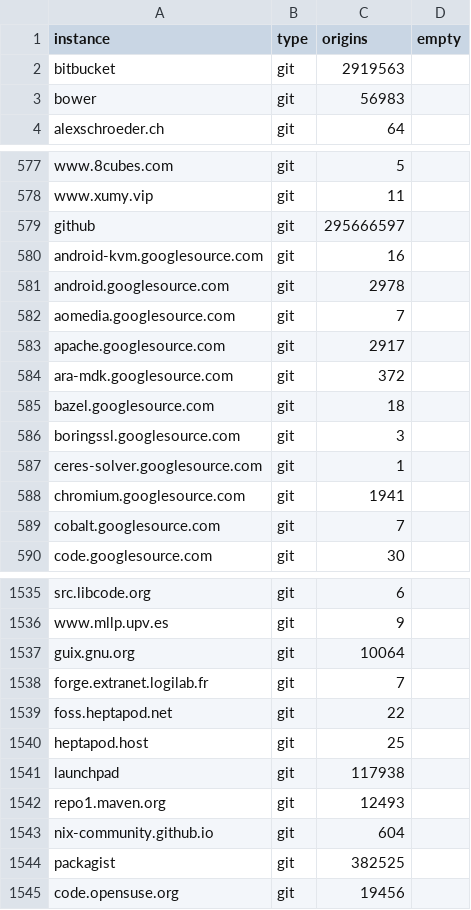
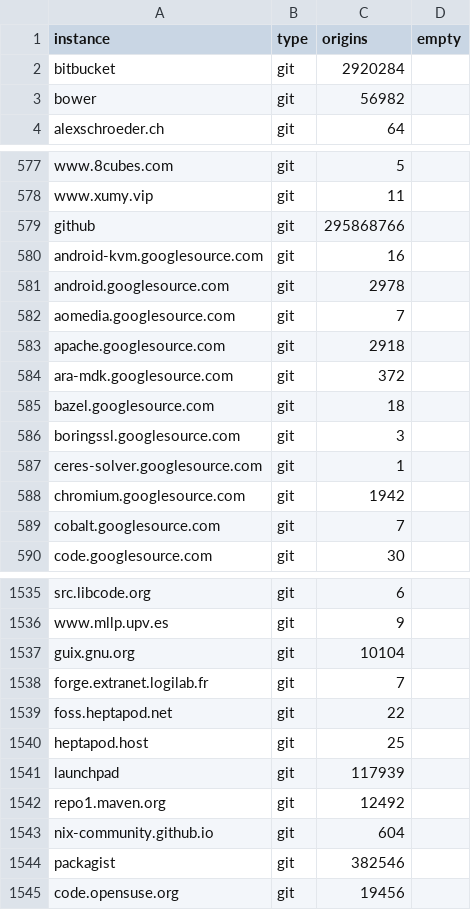
Before and after one commit to ricci/distributed-social-networks, a CSV file: sh-fromhtml.csv, drawn as a sheet; only a part is shown, gaps mark what is left out; the diff covers the shown part only.

```diff
--- a/sh-fromhtml.csv
+++ b/sh-fromhtml.csv
@@ -1,4 +1,4 @@
 instance,type,origins,empty
-bitbucket,git,2919563,
-bower,git,56983,
+bitbucket,git,2920284,
+bower,git,56982,
 alexschroeder.ch,git,64,
@@ -578,3 +578,3 @@ www.8cubes.com,git,5,
 www.xumy.vip,git,11,
-github,git,295666597,
+github,git,295868766,
 android-kvm.googlesource.com,git,16,
@@ -582,3 +582,3 @@ android.googlesource.com,git,2978,
 aomedia.googlesource.com,git,7,
-apache.googlesource.com,git,2917,
+apache.googlesource.com,git,2918,
 ara-mdk.googlesource.com,git,372,
@@ -587,3 +587,3 @@ boringssl.googlesource.com,git,3,
 ceres-solver.googlesource.com,git,1,
-chromium.googlesource.com,git,1941,
+chromium.googlesource.com,git,1942,
 cobalt.googlesource.com,git,7,
@@ -1536,3 +1536,3 @@ src.libcode.org,git,6,
 www.mllp.upv.es,git,9,
-guix.gnu.org,git,10064,
+guix.gnu.org,git,10104,
 forge.extranet.logilab.fr,git,7,
@@ -1540,6 +1540,6 @@ foss.heptapod.net,git,22,
 heptapod.host,git,25,
-launchpad,git,117938,
-repo1.maven.org,git,12493,
+launchpad,git,117939,
+repo1.maven.org,git,12492,
 nix-community.github.io,git,604,
-packagist,git,382525,
+packagist,git,382546,
 code.opensuse.org,git,19456,
```
Also changed, not shown: 10 edited cells elsewhere in this file, atproto-bsky-relay.csv, 2 other files.
